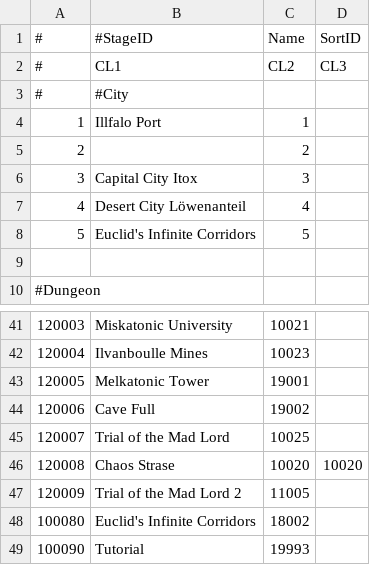
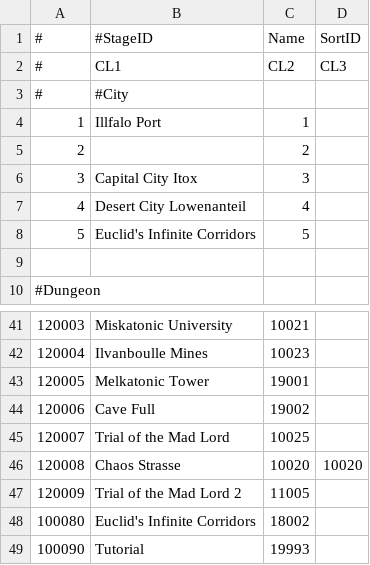
Before and after one commit to necromancyonline/necromancy-client, a CSV file: files/jp/English Patch/data/settings/stage.csv, drawn as a sheet; only a part is shown, gaps mark what is left out; the diff names each change by its address in the sheet, - before the commit and + after, or states it on an @@ line.

Commit message:
updated stage to Lowenanteil

```diff
--- a/files/jp/English Patch/data/settings/stage.csv
+++ b/files/jp/English Patch/data/settings/stage.csv
-B7 (#StageID): Desert City Löwenanteil
+B7 (#StageID): Desert City Lowenanteil
-B46 (#StageID): Chaos Strase
+B46 (#StageID): Chaos Strasse
```
